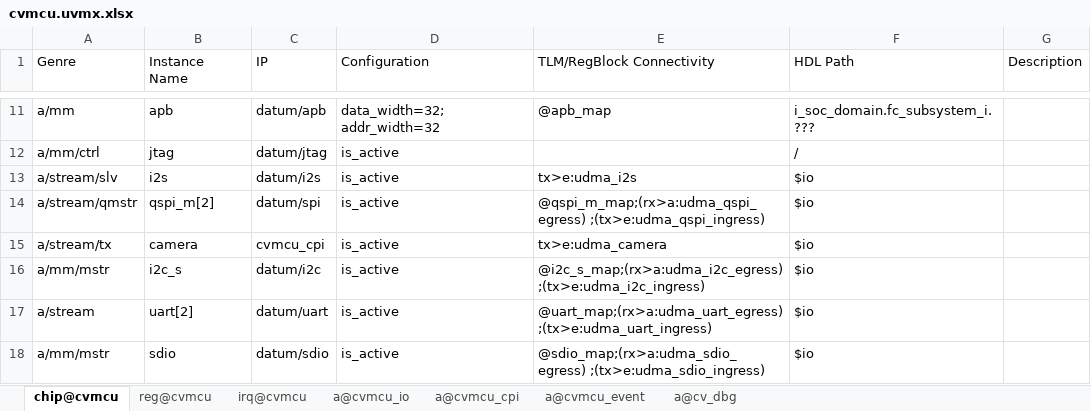
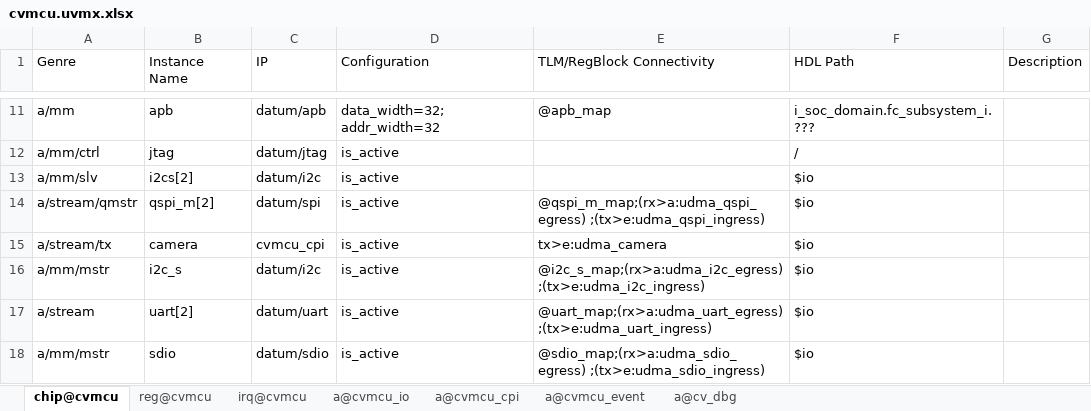
Before and after one commit to openhwgroup/core-v-mcu-uvm, an Excel workbook: docs/cvmcu.uvmx.xlsx, sheet chip@cvmcu, drawn as a sheet; only a part is shown, gaps mark what is left out; values as stored, in another font and other column widths than the file's, no borders; the diff names each change by its address in the sheet, - before the commit and + after, or states it on an @@ line.

```diff
--- a/docs/cvmcu.uvmx.xlsx (sheet chip@cvmcu)
+++ b/docs/cvmcu.uvmx.xlsx (sheet chip@cvmcu)
-A13 (Genre): a/stream/slv
+A13 (Genre): a/mm/slv
-B13 (Instance Name): i2s
+B13 (Instance Name): i2cs[2]
-C13 (IP): datum/i2s
+C13 (IP): datum/i2c
-E13 (TLM/RegBlock Connectivity): tx>e:udma_i2s
+E13 (TLM/RegBlock Connectivity): (empty)
```
Also changed, not shown: sheet a@cvmcu_io, 3 other files.
